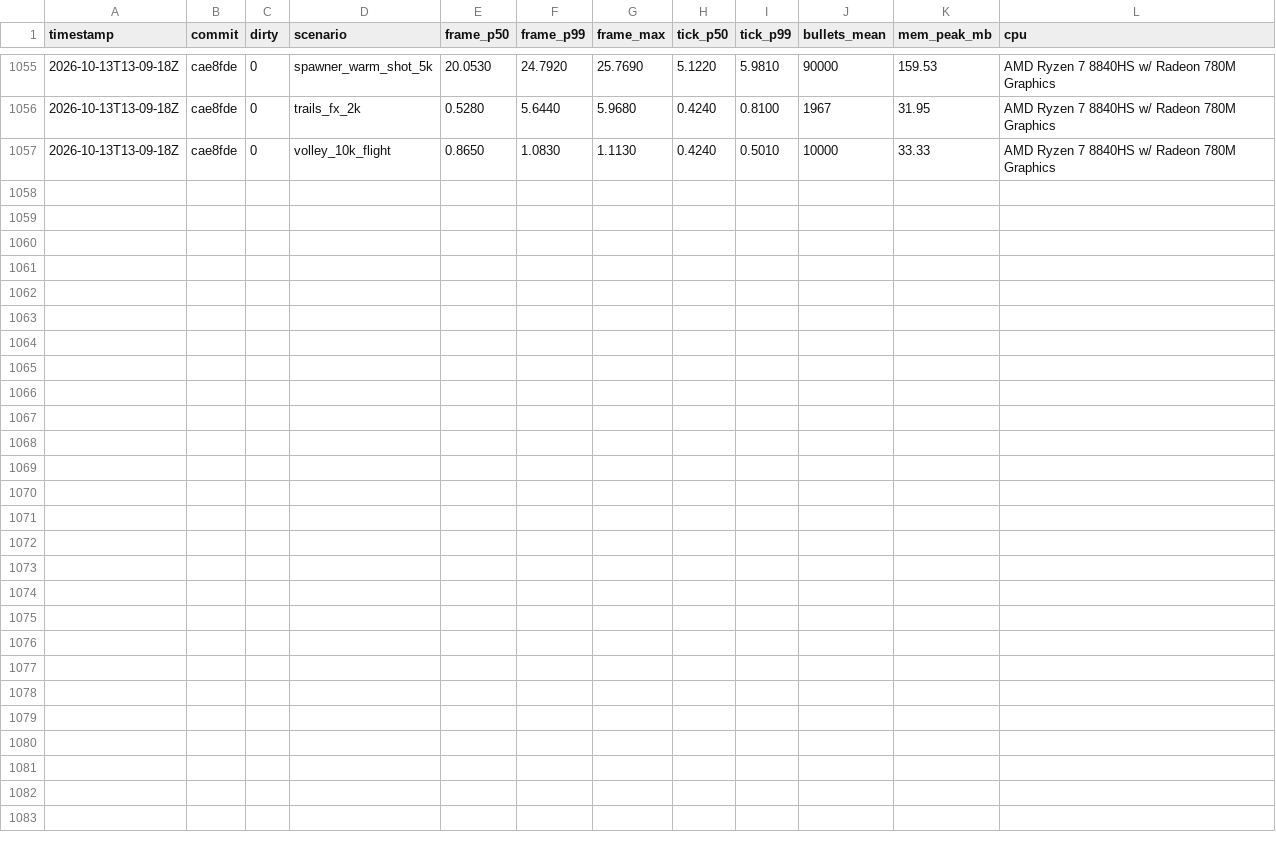
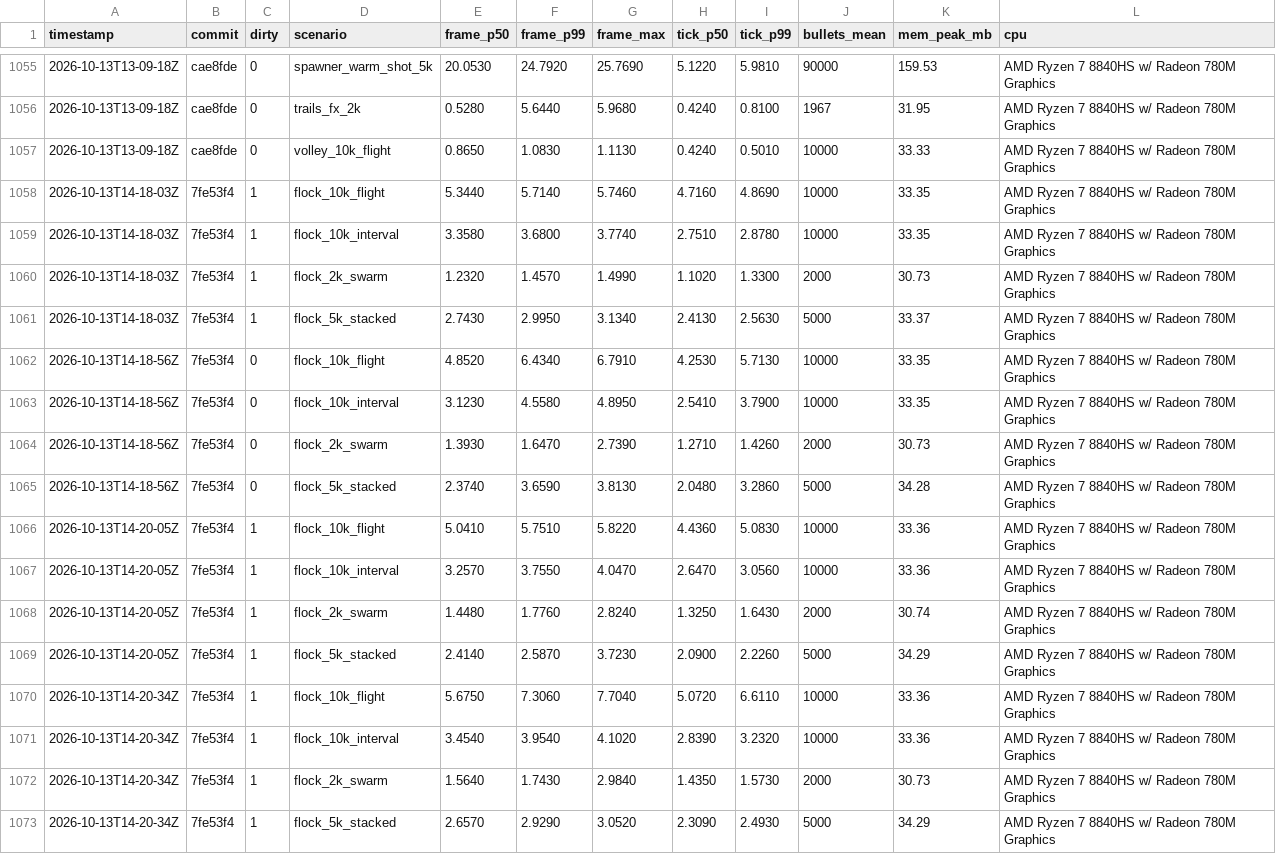
Before and after one commit to nikoladevelops/godot-blast-bullets-2d, a CSV file: test_project/benchmarks/log/history.csv, drawn as a sheet; only a part is shown, gaps mark what is left out.

Commit message:
Record flock default benchmark runs
Edge gaps cost 8-14% of the flock pass; baseline unchanged.

```diff
--- a/test_project/benchmarks/log/history.csv
+++ b/test_project/benchmarks/log/history.csv
@@ -1057 +1057,17 @@ timestamp,commit,dirty,scenario,frame_p50,frame_p99,frame_max,tick_p50,tick_p99,
 2026-10-13T13-09-18Z,cae8fde,0,volley_10k_flight,0.8650,1.0830,1.1130,0.4240,0.5010,10000,33.33,AMD Ryzen 7 8840HS w/ Radeon 780M Graphics
+2026-10-13T14-18-03Z,7fe53f4,1,flock_10k_flight,5.3440,5.7140,5.7460,4.7160,4.8690,10000,33.35,AMD Ryzen 7 8840HS w/ Radeon 780M Graphics
+2026-10-13T14-18-03Z,7fe53f4,1,flock_10k_interval,3.3580,3.6800,3.7740,2.7510,2.8780,10000,33.35,AMD Ryzen 7 8840HS w/ Radeon 780M Graphics
+2026-10-13T14-18-03Z,7fe53f4,1,flock_2k_swarm,1.2320,1.4570,1.4990,1.1020,1.3300,2000,30.73,AMD Ryzen 7 8840HS w/ Radeon 780M Graphics
+2026-10-13T14-18-03Z,7fe53f4,1,flock_5k_stacked,2.7430,2.9950,3.1340,2.4130,2.5630,5000,33.37,AMD Ryzen 7 8840HS w/ Radeon 780M Graphics
+2026-10-13T14-18-56Z,7fe53f4,0,flock_10k_flight,4.8520,6.4340,6.7910,4.2530,5.7130,10000,33.35,AMD Ryzen 7 8840HS w/ Radeon 780M Graphics
+2026-10-13T14-18-56Z,7fe53f4,0,flock_10k_interval,3.1230,4.5580,4.8950,2.5410,3.7900,10000,33.35,AMD Ryzen 7 8840HS w/ Radeon 780M Graphics
+2026-10-13T14-18-56Z,7fe53f4,0,flock_2k_swarm,1.3930,1.6470,2.7390,1.2710,1.4260,2000,30.73,AMD Ryzen 7 8840HS w/ Radeon 780M Graphics
+2026-10-13T14-18-56Z,7fe53f4,0,flock_5k_stacked,2.3740,3.6590,3.8130,2.0480,3.2860,5000,34.28,AMD Ryzen 7 8840HS w/ Radeon 780M Graphics
+2026-10-13T14-20-05Z,7fe53f4,1,flock_10k_flight,5.0410,5.7510,5.8220,4.4360,5.0830,10000,33.36,AMD Ryzen 7 8840HS w/ Radeon 780M Graphics
+2026-10-13T14-20-05Z,7fe53f4,1,flock_10k_interval,3.2570,3.7550,4.0470,2.6470,3.0560,10000,33.36,AMD Ryzen 7 8840HS w/ Radeon 780M Graphics
+2026-10-13T14-20-05Z,7fe53f4,1,flock_2k_swarm,1.4480,1.7760,2.8240,1.3250,1.6430,2000,30.74,AMD Ryzen 7 8840HS w/ Radeon 780M Graphics
+2026-10-13T14-20-05Z,7fe53f4,1,flock_5k_stacked,2.4140,2.5870,3.7230,2.0900,2.2260,5000,34.29,AMD Ryzen 7 8840HS w/ Radeon 780M Graphics
+2026-10-13T14-20-34Z,7fe53f4,1,flock_10k_flight,5.6750,7.3060,7.7040,5.0720,6.6110,10000,33.36,AMD Ryzen 7 8840HS w/ Radeon 780M Graphics
+2026-10-13T14-20-34Z,7fe53f4,1,flock_10k_interval,3.4540,3.9540,4.1020,2.8390,3.2320,10000,33.36,AMD Ryzen 7 8840HS w/ Radeon 780M Graphics
+2026-10-13T14-20-34Z,7fe53f4,1,flock_2k_swarm,1.5640,1.7430,2.9840,1.4350,1.5730,2000,30.73,AMD Ryzen 7 8840HS w/ Radeon 780M Graphics
+2026-10-13T14-20-34Z,7fe53f4,1,flock_5k_stacked,2.6570,2.9290,3.0520,2.3090,2.4930,5000,34.29,AMD Ryzen 7 8840HS w/ Radeon 780M Graphics
```
Also changed, not shown: 5 other files.
